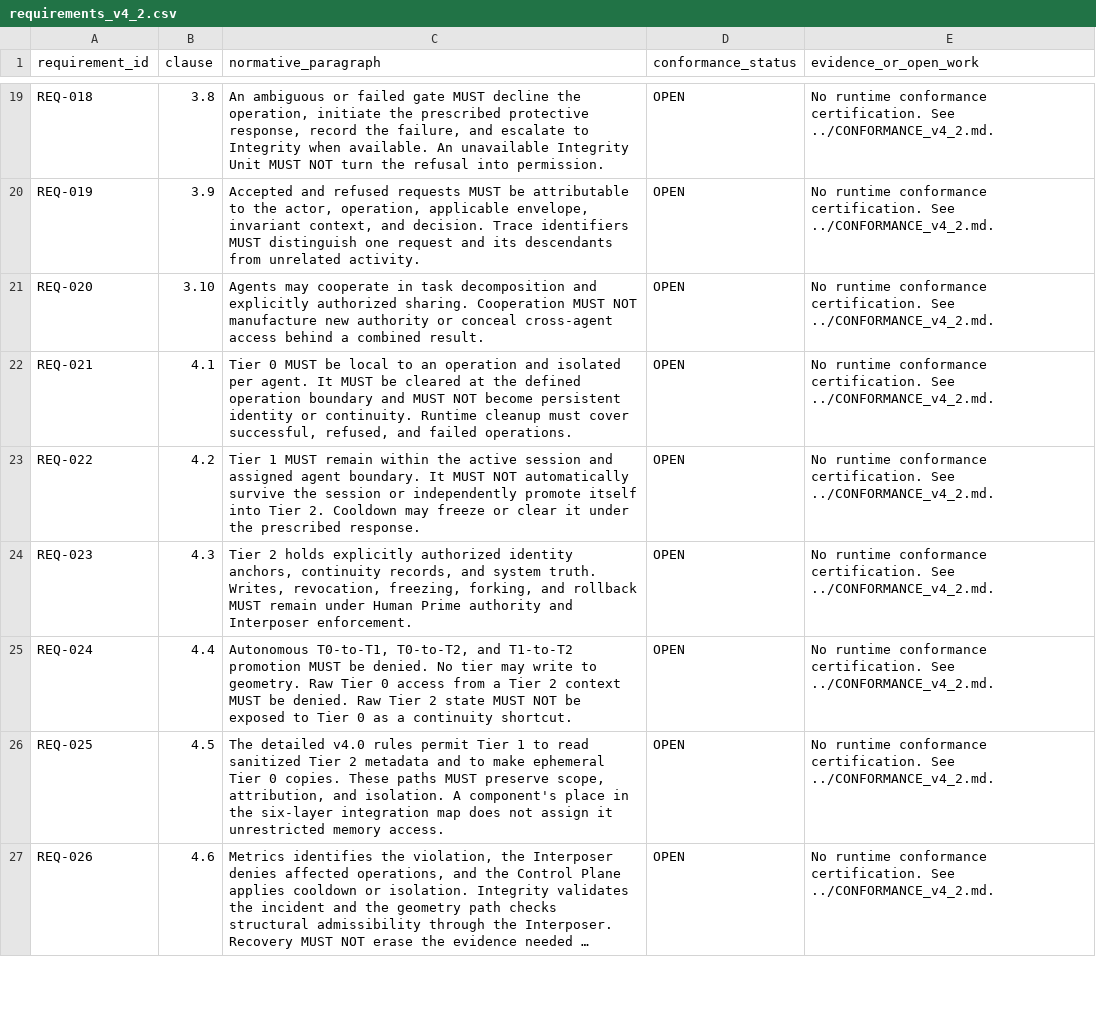
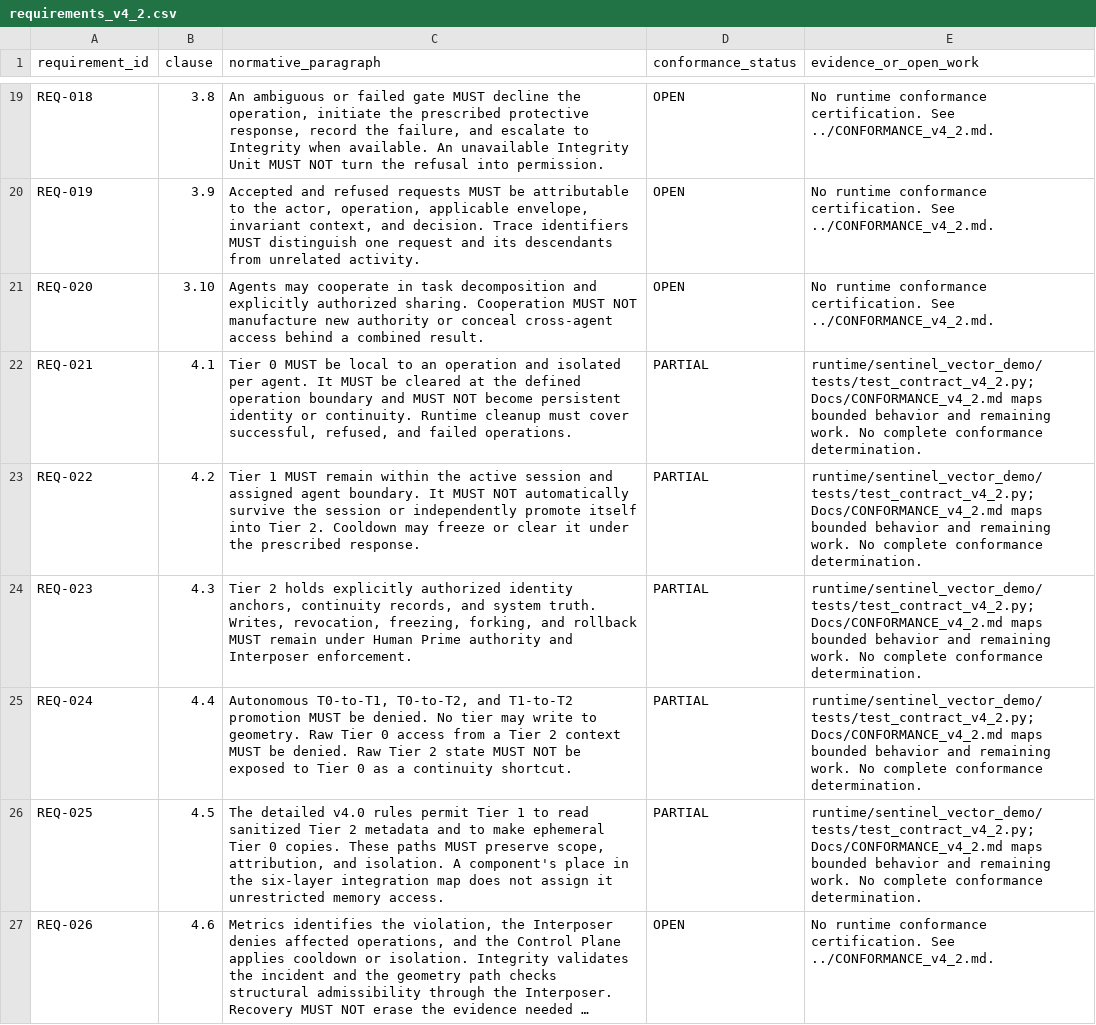
Before and after one commit to CypherGenesisSignal/Stability-Engine, a CSV file: Docs/contracts/requirements_v4_2.csv, drawn as a sheet; only a part is shown, gaps mark what is left out; long unchanged cells end in …; the diff covers the shown part only; the diff names each change by its address in the sheet, - before the commit and + after, or states it on an @@ line.

Commit message:
feat: import confirmed v4.1 runtime and enforce bounded v4.2 contract requirements

```diff
--- a/Docs/contracts/requirements_v4_2.csv
+++ b/Docs/contracts/requirements_v4_2.csv
-D22:D26 (conformance_status): OPEN
+D22:D26 (conformance_status): PARTIAL
-E22:E26 (evidence_or_open_work): No runtime conformance certification. See ../CONFORMANCE_v4_2.md.
+E22:E26 (evidence_or_open_work): runtime/sentinel_vector_demo/tests/test_contract_v4_2.py; Docs/CONFORMANCE_v4_2.md maps bounded behavior and remaining work. No complete conformance determination.
```
Also changed, not shown: 36 edited cells elsewhere in this file, 35 other files.
